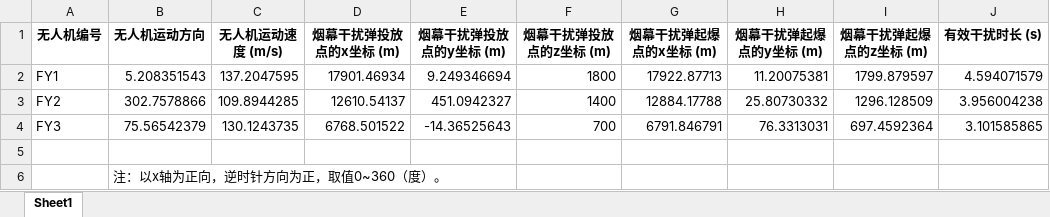
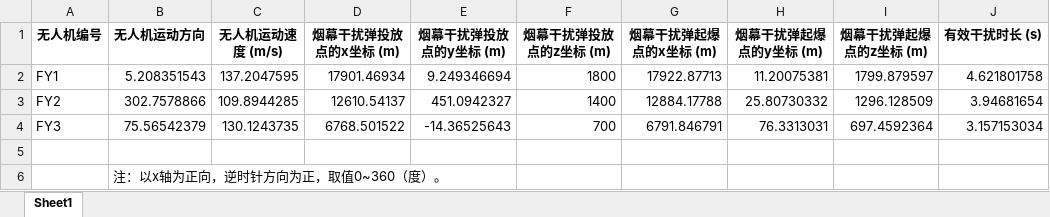
Before and after one commit to dark-but-spark/MCM2025, an Excel workbook: A/附件/result2.xlsx, sheet Sheet1, drawn as a sheet; values as stored, in another font and other column widths than the file's, no borders; the diff names each change by its address in the sheet, - before the commit and + after, or states it on an @@ line.

```diff
--- a/A/附件/result2.xlsx (sheet Sheet1)
+++ b/A/附件/result2.xlsx (sheet Sheet1)
-J2 (有效干扰时长 (s)): 4.594071579
+J2 (有效干扰时长 (s)): 4.621801758
-J3 (有效干扰时长 (s)): 3.956004238
+J3 (有效干扰时长 (s)): 3.94681654
-J4 (有效干扰时长 (s)): 3.101585865
+J4 (有效干扰时长 (s)): 3.157153034
```
Also changed, not shown: 8 other files.
